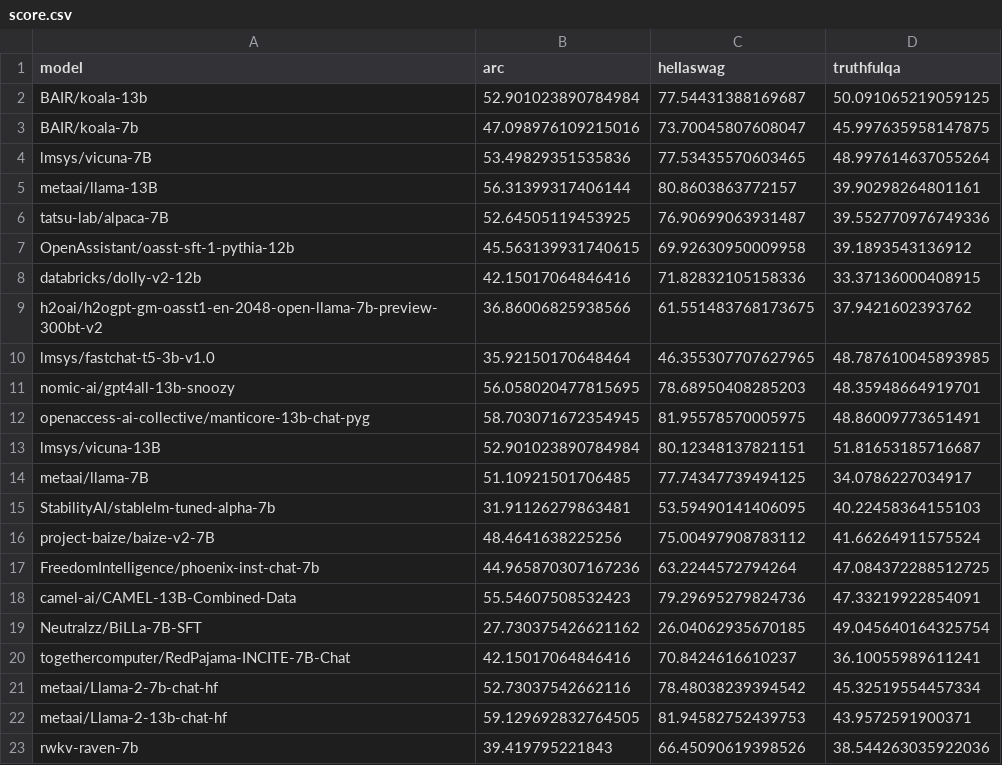
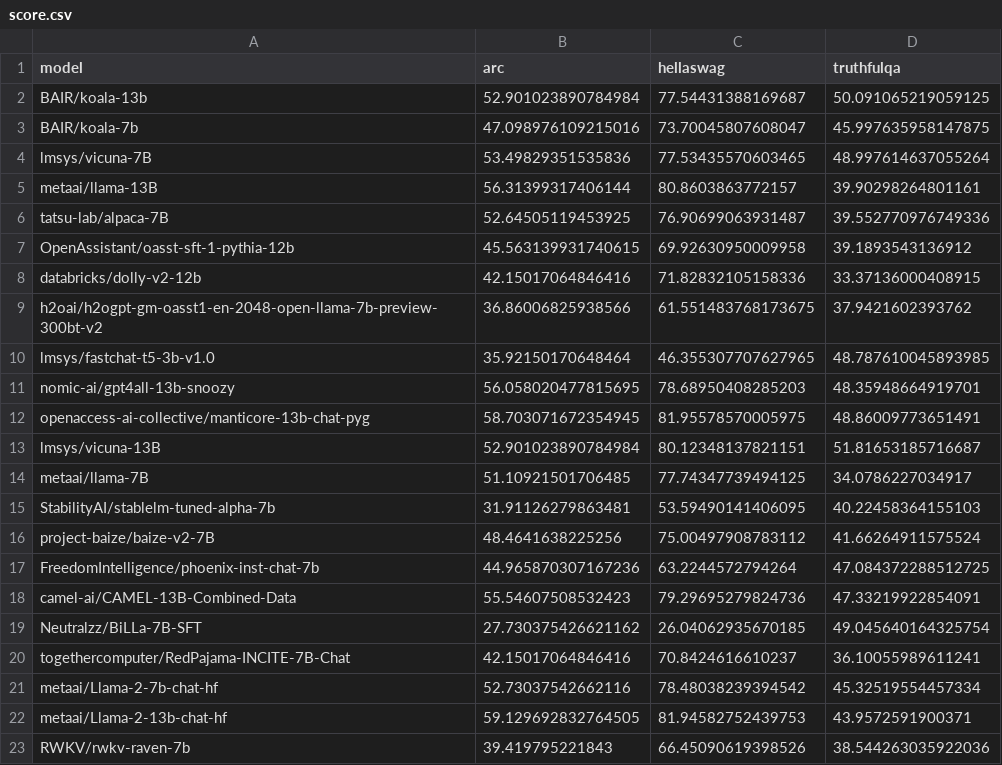
Before and after one commit to ml-energy/leaderboard-v2, a CSV file: data/score.csv, drawn as a sheet.

Commit message:
Fix model names

```diff
--- a/data/score.csv
+++ b/data/score.csv
@@ -22,2 +22,2 @@ metaai/Llama-2-7b-chat-hf,52.73037542662116,78.48038239394542,45.32519554457334
 metaai/Llama-2-13b-chat-hf,59.129692832764505,81.94582752439753,43.9572591900371
-rwkv-raven-7b,39.419795221843,66.45090619398526,38.544263035922036
+RWKV/rwkv-raven-7b,39.419795221843,66.45090619398526,38.544263035922036
```
Also changed, not shown: 13 other files.
